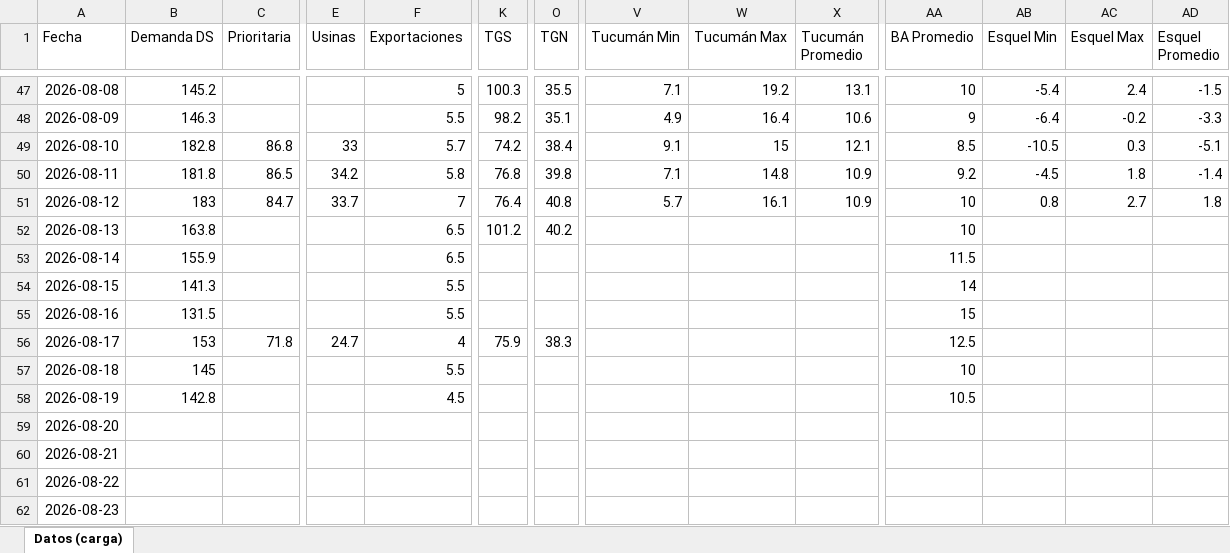
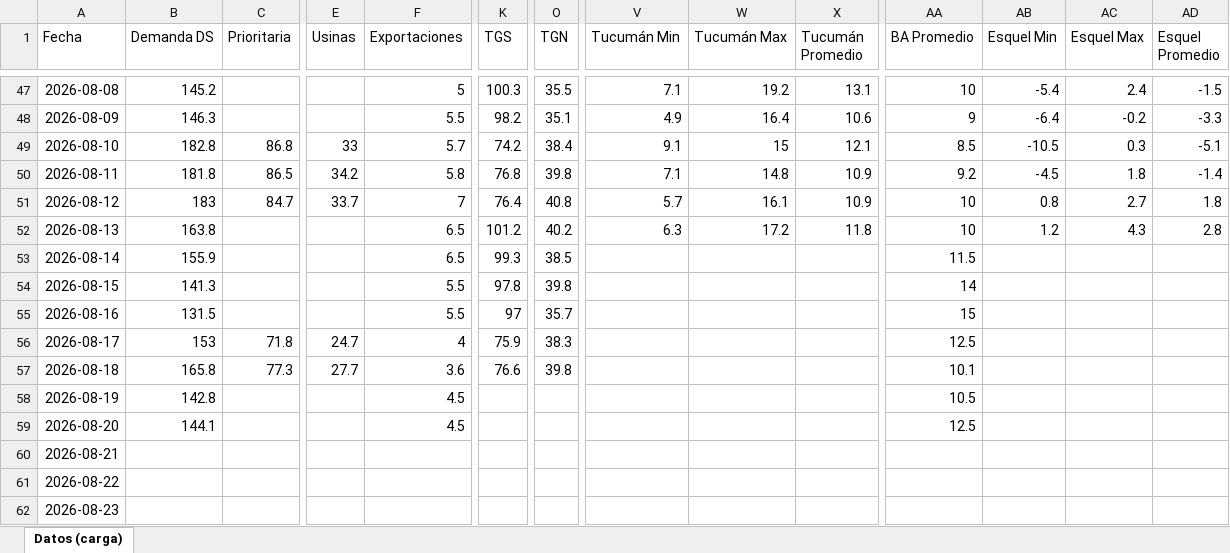
Before and after one commit to mpodeley/estado-red-gas, an Excel workbook: data/carga_datos.xlsx, sheet Datos (carga), drawn as a sheet; only a part is shown, gaps mark what is left out; values as stored, in another font and other column widths than the file's, no borders; the diff covers the shown part only; the diff names each change by its address in the sheet, - before the commit and + after, or states it on an @@ line.

```diff
--- a/data/carga_datos.xlsx (sheet Datos (carga))
+++ b/data/carga_datos.xlsx (sheet Datos (carga))
-V52 (Tucumán Min): (empty)
+V52 (Tucumán Min): 6.3
-W52 (Tucumán Max): (empty)
+W52 (Tucumán Max): 17.2
-X52 (Tucumán Promedio): (empty)
+X52 (Tucumán Promedio): 11.8
-AB52 (Esquel Min): (empty)
+AB52 (Esquel Min): 1.2
-AC52 (Esquel Max): (empty)
+AC52 (Esquel Max): 4.3
-AD52 (Esquel Promedio): (empty)
+AD52 (Esquel Promedio): 2.8
-K53 (TGS): (empty)
+K53 (TGS): 99.3
-O53 (TGN): (empty)
+O53 (TGN): 38.5
-K54 (TGS): (empty)
+K54 (TGS): 97.8
-O54 (TGN): (empty)
+O54 (TGN): 39.8
-K55 (TGS): (empty)
+K55 (TGS): 97
-O55 (TGN): (empty)
+O55 (TGN): 35.7
-B57 (Demanda DS): 145
+B57 (Demanda DS): 165.8
-C57 (Prioritaria): (empty)
+C57 (Prioritaria): 77.3
-E57 (Usinas): (empty)
+E57 (Usinas): 27.7
-F57 (Exportaciones): 5.5
+F57 (Exportaciones): 3.6
-K57 (TGS): (empty)
+K57 (TGS): 76.6
-O57 (TGN): (empty)
+O57 (TGN): 39.8
-AA57 (BA Promedio): 10
+AA57 (BA Promedio): 10.1
-B59 (Demanda DS): (empty)
+B59 (Demanda DS): 144.1
-F59 (Exportaciones): (empty)
+F59 (Exportaciones): 4.5
-AA59 (BA Promedio): (empty)
+AA59 (BA Promedio): 12.5
```
Also changed, not shown: 18 edited cells elsewhere in this sheet, 35 other files.
